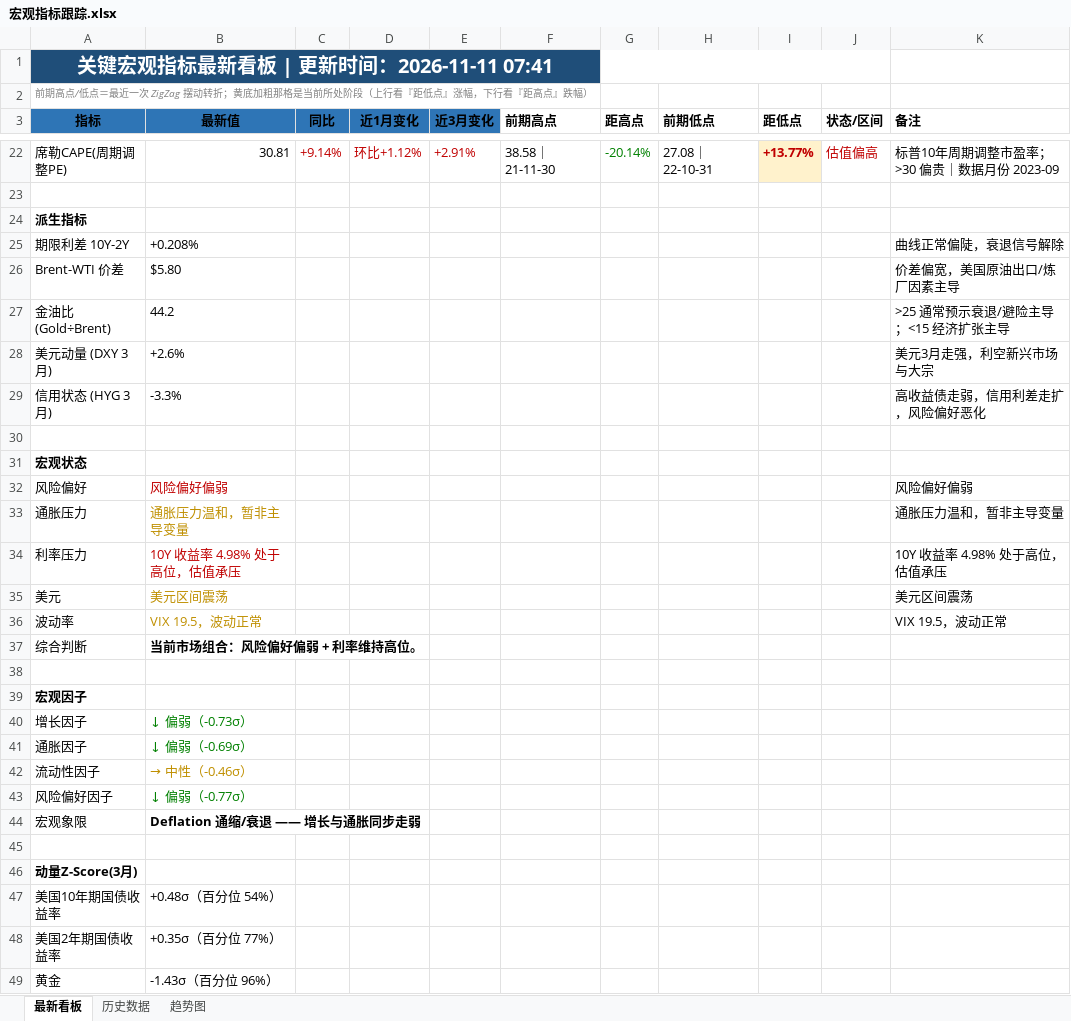
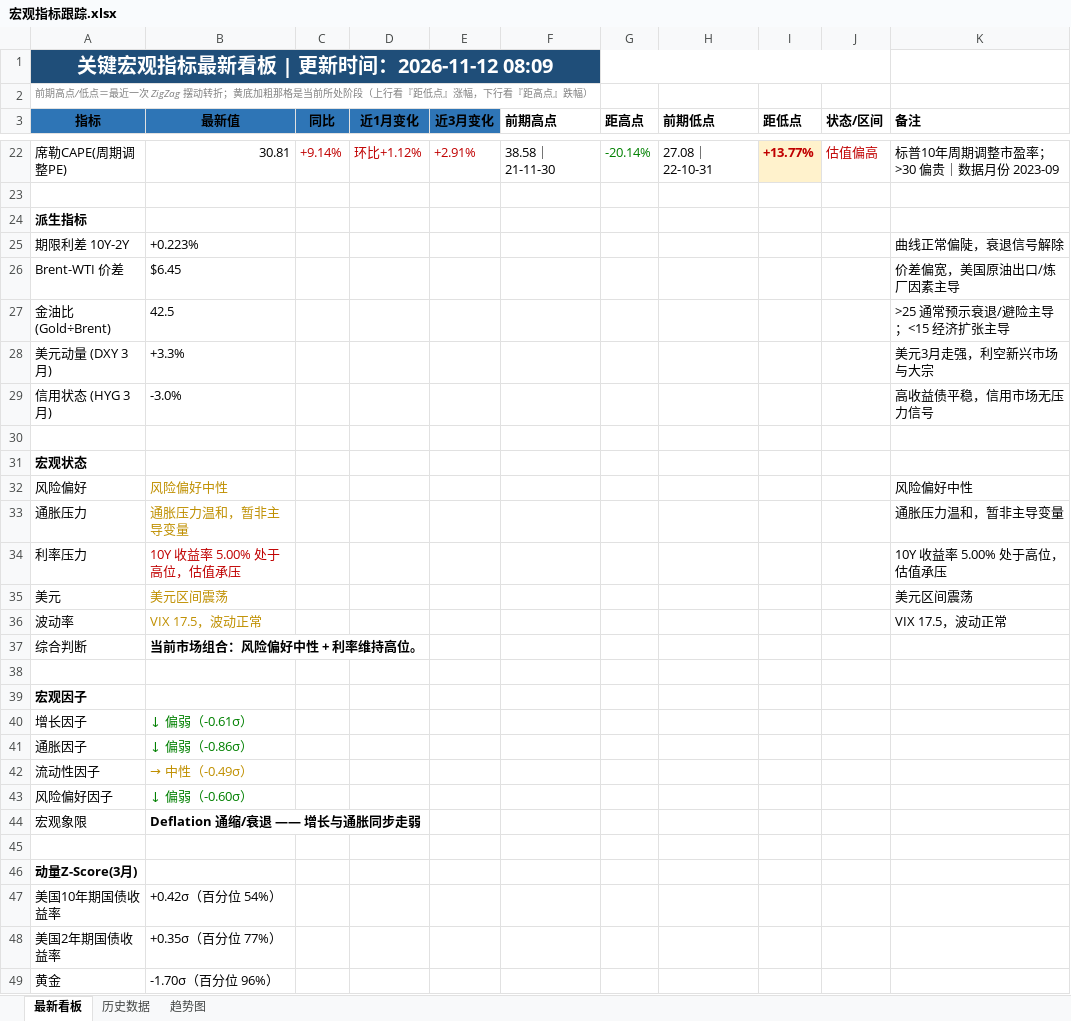
Before and after one commit to Mussi2020/macro-tracker, an Excel workbook: 宏观指标跟踪.xlsx, sheet 最新看板, drawn as a sheet; only a part is shown, gaps mark what is left out; values as stored, in another font and other column widths than the file's, no borders; removed rows and columns are numbered as before the commit, all else as after; the diff covers the shown part only; the diff names each change by its address in the sheet, - before the commit and + after, or states it on an @@ line.

```diff
--- a/宏观指标跟踪.xlsx (sheet 最新看板)
+++ b/宏观指标跟踪.xlsx (sheet 最新看板)
-A1 (指标): 关键宏观指标最新看板 | 更新时间：2026-11-11 07:41
+A1 (指标): 关键宏观指标最新看板 | 更新时间：2026-11-12 08:09
-B25 (最新值): +0.208%
+B25 (最新值): +0.223%
-B26 (最新值): $5.80
+B26 (最新值): $6.45
-B27 (最新值): 44.2
+B27 (最新值): 42.5
-B28 (最新值): +2.6%
+B28 (最新值): +3.3%
-row 29: 信用状态 (HYG 3月) | -3.3% |  |  |  |  |  |  |  |  | 高收益债走弱，信用利差走扩，风险偏好恶化
+row 29: 信用状态 (HYG 3月) | -3.0% |  |  |  |  |  |  |  |  | 高收益债平稳，信用市场无压力信号
-B32 (最新值): 风险偏好偏弱
+B32 (最新值): 风险偏好中性
-B32 text colour: #C00000
+B32 text colour: #BF8F00
-K32 (备注): 风险偏好偏弱
+K32 (备注): 风险偏好中性
-B34 (最新值): 10Y 收益率 4.98% 处于高位，估值承压
+B34 (最新值): 10Y 收益率 5.00% 处于高位，估值承压
-K34 (备注): 10Y 收益率 4.98% 处于高位，估值承压
+K34 (备注): 10Y 收益率 5.00% 处于高位，估值承压
-B36 (最新值): VIX 19.5，波动正常
+B36 (最新值): VIX 17.5，波动正常
-K36 (备注): VIX 19.5，波动正常
+K36 (备注): VIX 17.5，波动正常
-B37 (最新值): 当前市场组合：风险偏好偏弱 + 利率维持高位。
+B37 (最新值): 当前市场组合：风险偏好中性 + 利率维持高位。
-B40 (最新值): ↓ 偏弱（-0.73σ）
+B40 (最新值): ↓ 偏弱（-0.61σ）
-B41 (最新值): ↓ 偏弱（-0.69σ）
+B41 (最新值): ↓ 偏弱（-0.86σ）
-B42 (最新值): → 中性（-0.46σ）
+B42 (最新值): → 中性（-0.49σ）
-B43 (最新值): ↓ 偏弱（-0.77σ）
+B43 (最新值): ↓ 偏弱（-0.60σ）
-B47 (最新值): +0.48σ（百分位 54%）
+B47 (最新值): +0.42σ（百分位 54%）
-B49 (最新值): -1.43σ（百分位 96%）
+B49 (最新值): -1.70σ（百分位 96%）
```
Also changed, not shown: 12 added rows, 12 removed rows and 7 edited cells elsewhere in this sheet, sheet 历史数据, 1 other file.
